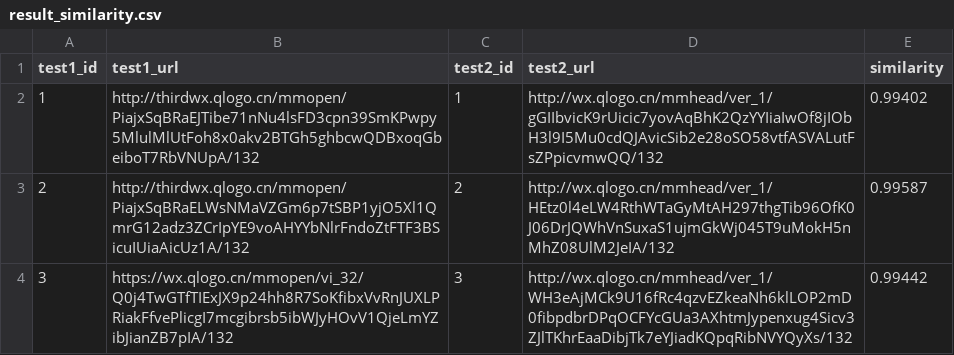
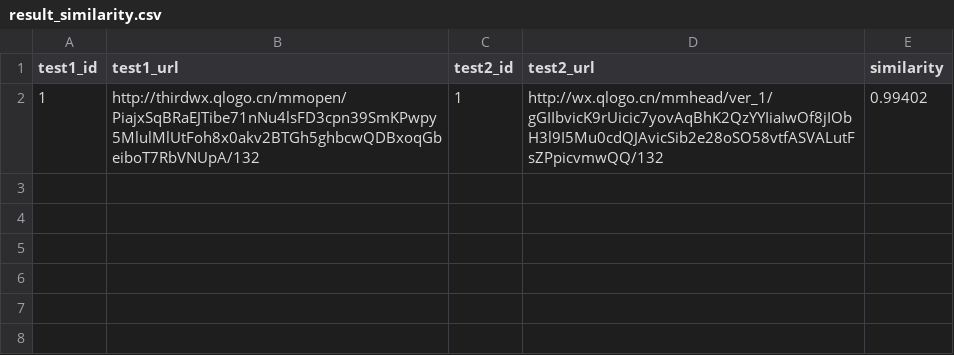
Before and after one commit to PhantomMatthew/image_similarity_plus, a CSV file: result_similarity.csv, drawn as a sheet; the diff names each change by its address in the sheet, - before the commit and + after, or states it on an @@ line.

```diff
--- a/result_similarity.csv
+++ b/result_similarity.csv
-row 3: 2 | http://thirdwx.qlogo.cn/mmopen/PiajxSqBRaELWsNMaVZGm6p7tSBP1yjO5Xl1QmrG12adz3ZCrIpYE9voAHYYbNlrFndoZtFTF3BSicuIUiaAicUz1A/132 | 2 | http://wx.qlogo.cn/mmhead/ver_1/HEtz0l4eLW4RthWTaGyMtAH297thgTib96OfK0J06DrJQWhVnSuxaS1ujmGkWj045T9uMokH5nMhZ08UlM2JeIA/132 | 0.99587
-row 4: 3 | https://wx.qlogo.cn/mmopen/vi_32/Q0j4TwGTfTIExJX9p24hh8R7SoKfibxVvRnJUXLPRiakFfvePlicgI7mcgibrsb5ibWJyHOvV1QjeLmYZibJianZB7pIA/132 | 3 | http://wx.qlogo.cn/mmhead/ver_1/WH3eAjMCk9U16fRc4qzvEZkeaNh6klLOP2mD0fibpdbrDPqOCFYcGUa3AXhtmJypenxug4Sicv3ZJlTKhrEaaDibjTk7eYJiadKQpqRibNVYQyXs/132 | 0.99442
```
Also changed, not shown: 8 other files.
